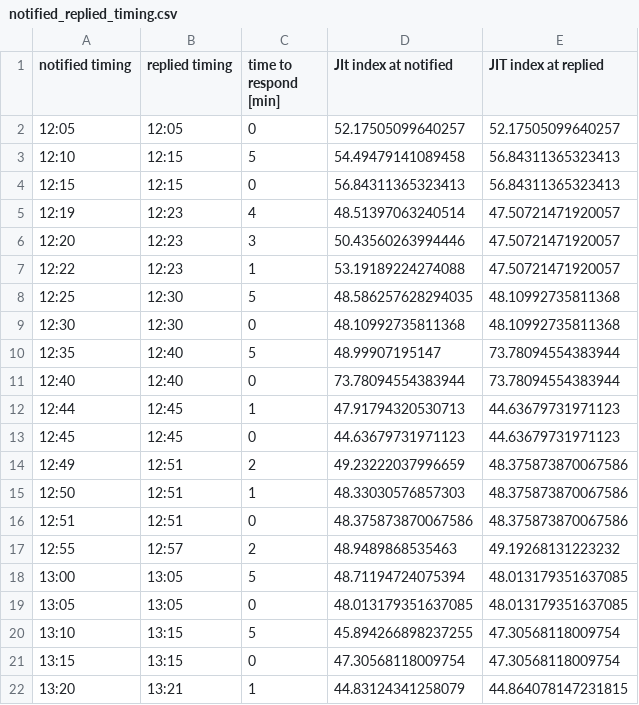
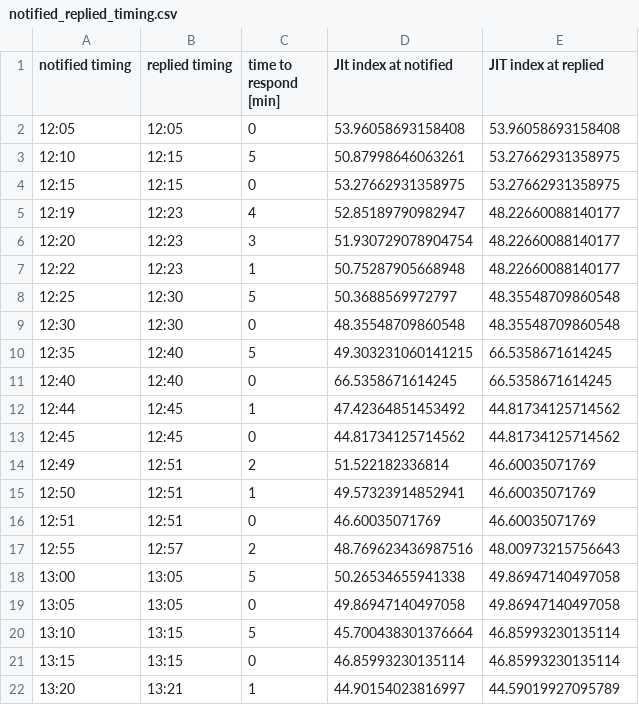
Before and after one commit to takashiAg/heartrateAnalizer, a CSV file: data/arisa/notified_replied_timing.csv, drawn as a sheet; only a part is shown; the diff covers the shown part only.

```diff
--- a/data/arisa/notified_replied_timing.csv
+++ b/data/arisa/notified_replied_timing.csv
@@ -1,22 +1,22 @@
 notified timing,replied timing,time to respond [min],JIt index at notified,JIT index at replied
-12:05,12:05,0,52.17505099640257,52.17505099640257
-12:10,12:15,5,54.49479141089458,56.84311365323413
-12:15,12:15,0,56.84311365323413,56.84311365323413
-12:19,12:23,4,48.51397063240514,47.50721471920057
-12:20,12:23,3,50.43560263994446,47.50721471920057
-12:22,12:23,1,53.19189224274088,47.50721471920057
-12:25,12:30,5,48.586257628294035,48.10992735811368
-12:30,12:30,0,48.10992735811368,48.10992735811368
-12:35,12:40,5,48.99907195147,73.78094554383944
-12:40,12:40,0,73.78094554383944,73.78094554383944
-12:44,12:45,1,47.91794320530713,44.63679731971123
-12:45,12:45,0,44.63679731971123,44.63679731971123
-12:49,12:51,2,49.23222037996659,48.375873870067586
-12:50,12:51,1,48.33030576857303,48.375873870067586
-12:51,12:51,0,48.375873870067586,48.375873870067586
-12:55,12:57,2,48.9489868535463,49.19268131223232
-13:00,13:05,5,48.71194724075394,48.013179351637085
-13:05,13:05,0,48.013179351637085,48.013179351637085
-13:10,13:15,5,45.894266898237255,47.30568118009754
-13:15,13:15,0,47.30568118009754,47.30568118009754
-13:20,13:21,1,44.83124341258079,44.864078147231815
+12:05,12:05,0,53.96058693158408,53.96058693158408
+12:10,12:15,5,50.87998646063261,53.27662931358975
+12:15,12:15,0,53.27662931358975,53.27662931358975
+12:19,12:23,4,52.85189790982947,48.22660088140177
+12:20,12:23,3,51.930729078904754,48.22660088140177
+12:22,12:23,1,50.75287905668948,48.22660088140177
+12:25,12:30,5,50.3688569972797,48.35548709860548
+12:30,12:30,0,48.35548709860548,48.35548709860548
+12:35,12:40,5,49.303231060141215,66.5358671614245
+12:40,12:40,0,66.5358671614245,66.5358671614245
+12:44,12:45,1,47.42364851453492,44.81734125714562
+12:45,12:45,0,44.81734125714562,44.81734125714562
+12:49,12:51,2,51.522182336814,46.60035071769
+12:50,12:51,1,49.57323914852941,46.60035071769
+12:51,12:51,0,46.60035071769,46.60035071769
+12:55,12:57,2,48.769623436987516,48.00973215756643
+13:00,13:05,5,50.26534655941338,49.86947140497058
+13:05,13:05,0,49.86947140497058,49.86947140497058
+13:10,13:15,5,45.700438301376664,46.85993230135114
+13:15,13:15,0,46.85993230135114,46.85993230135114
+13:20,13:21,1,44.90154023816997,44.59019927095789
```
Also changed, not shown: 38 edited cells elsewhere in this file, data/arisa/JITindex.csv, data/nakano/JITindex.csv, 11 other files.
